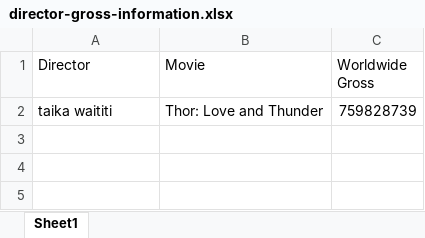
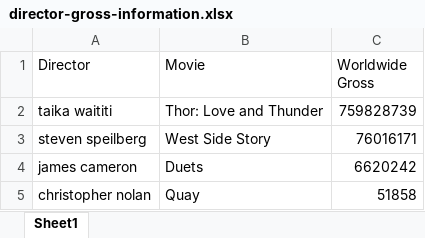
Before and after one commit to INFOSYS300/rpa-solution, an Excel workbook: MovieDatabaseProcess/output-spreadsheets/director-gross-information.xlsx, sheet Sheet1, drawn as a sheet; values as stored, in another font and other column widths than the file's, no borders; the diff names each change by its address in the sheet, - before the commit and + after, or states it on an @@ line.

Commit message:
Fix not selecting director button

```diff
--- a/MovieDatabaseProcess/output-spreadsheets/director-gross-information.xlsx (sheet Sheet1)
+++ b/MovieDatabaseProcess/output-spreadsheets/director-gross-information.xlsx (sheet Sheet1)
+row 3: steven speilberg | West Side Story | 76016171
+row 4: james cameron | Duets | 6620242
+row 5: christopher nolan | Quay | 51858
```
Also changed, not shown: MovieDatabaseProcess/output-spreadsheets/movie-information.xlsx, 36 other files.
